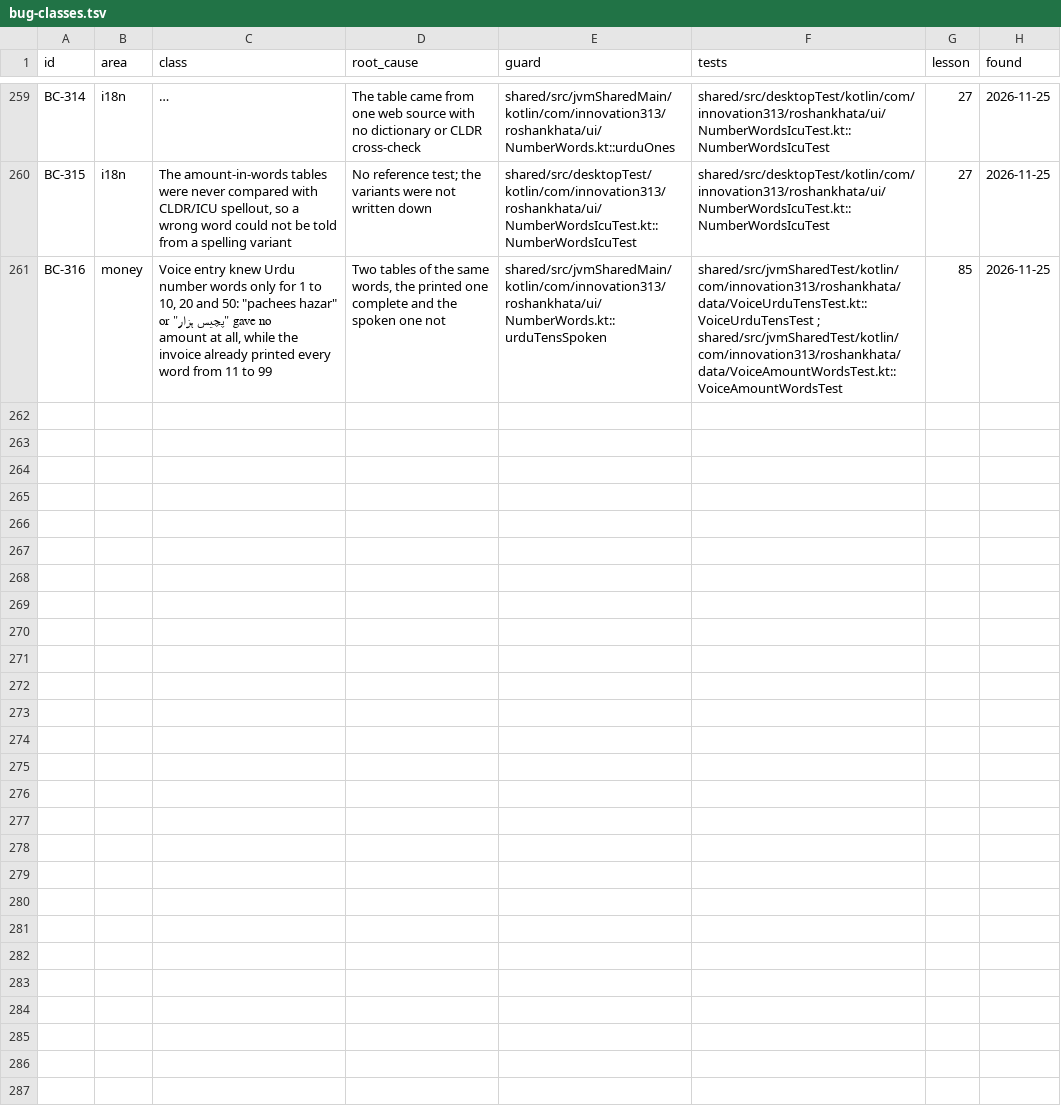
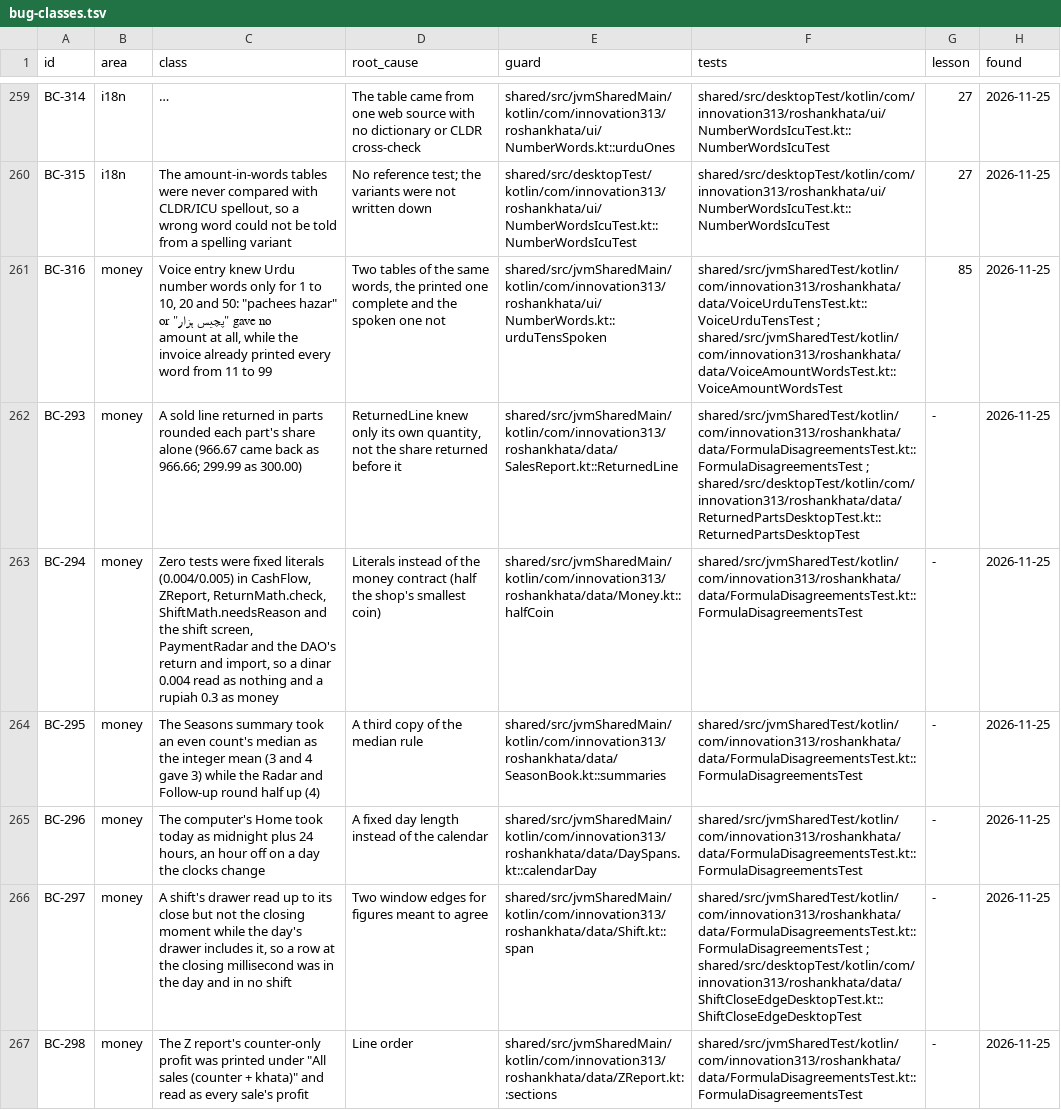
Before and after one commit to aliehtisham052-dotcom/RoshanKhata, a TSV file: docs/bug-classes.tsv, drawn as a sheet; only a part is shown, gaps mark what is left out; long unchanged cells end in …; the diff names each change by its address in the sheet, - before the commit and + after, or states it on an @@ line.

```diff
--- a/docs/bug-classes.tsv
+++ b/docs/bug-classes.tsv
+row 262: BC-293 | money | A sold line returned in parts rounded each part's share alone (966.67 came back as 966.66; 299.99 as 300.00) | ReturnedLine knew only its own quantity, not the share returned before it | shared/src/jvmSharedMain/kotlin/com/innovation313/roshankhata/data/SalesReport.kt::ReturnedLine | shared/src/jvmSharedTest/kotlin/com/innovation313/roshankhata/data/FormulaDisagreementsTest.kt::FormulaDisagreementsTest ; shared/src/desktopTest/kotlin/com/innovation313/roshankhata/data/ReturnedPartsDesktopTest.kt::ReturnedPartsDesktopTest | - | 2026-11-25
+row 263: BC-294 | money | Zero tests were fixed literals (0.004/0.005) in CashFlow, ZReport, ReturnMath.check, ShiftMath.needsReason and the shift screen, PaymentRadar and the DAO's return and import, so a dinar 0.004 read as nothing and a rupiah 0.3 as money | Literals instead of the money contract (half the shop's smallest coin) | shared/src/jvmSharedMain/kotlin/com/innovation313/roshankhata/data/Money.kt::halfCoin | shared/src/jvmSharedTest/kotlin/com/innovation313/roshankhata/data/FormulaDisagreementsTest.kt::FormulaDisagreementsTest | - | 2026-11-25
+row 264: BC-295 | money | The Seasons summary took an even count's median as the integer mean (3 and 4 gave 3) while the Radar and Follow-up round half up (4) | A third copy of the median rule | shared/src/jvmSharedMain/kotlin/com/innovation313/roshankhata/data/SeasonBook.kt::summaries | shared/src/jvmSharedTest/kotlin/com/innovation313/roshankhata/data/FormulaDisagreementsTest.kt::FormulaDisagreementsTest | - | 2026-11-25
+row 265: BC-296 | money | The computer's Home took today as midnight plus 24 hours, an hour off on a day the clocks change | A fixed day length instead of the calendar | shared/src/jvmSharedMain/kotlin/com/innovation313/roshankhata/data/DaySpans.kt::calendarDay | shared/src/jvmSharedTest/kotlin/com/innovation313/roshankhata/data/FormulaDisagreementsTest.kt::FormulaDisagreementsTest | - | 2026-11-25
+row 266: BC-297 | money | A shift's drawer read up to its close but not the closing moment while the day's drawer includes it, so a row at the closing millisecond was in the day and in no shift | Two window edges for figures meant to agree | shared/src/jvmSharedMain/kotlin/com/innovation313/roshankhata/data/Shift.kt::span | shared/src/jvmSharedTest/kotlin/com/innovation313/roshankhata/data/FormulaDisagreementsTest.kt::FormulaDisagreementsTest ; shared/src/desktopTest/kotlin/com/innovation313/roshankhata/data/ShiftCloseEdgeDesktopTest.kt::ShiftCloseEdgeDesktopTest | - | 2026-11-25
+row 267: BC-298 | money | The Z report's counter-only profit was printed under "All sales (counter + khata)" and read as every sale's profit | Line order | shared/src/jvmSharedMain/kotlin/com/innovation313/roshankhata/data/ZReport.kt::sections | shared/src/jvmSharedTest/kotlin/com/innovation313/roshankhata/data/FormulaDisagreementsTest.kt::FormulaDisagreementsTest | - | 2026-11-25
```
